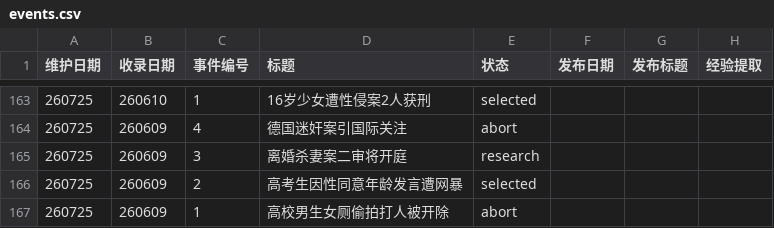
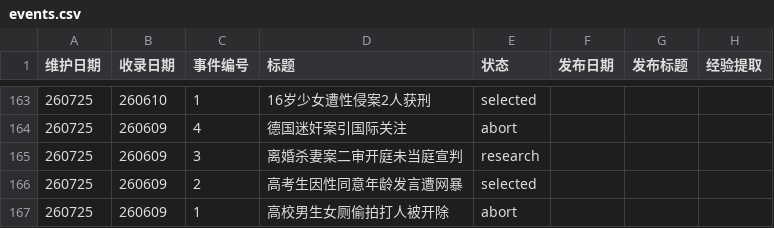
Before and after one commit to Watcher-Palace/auto-watcher, a CSV file: _pipeline/events.csv, drawn as a sheet; only a part is shown, gaps mark what is left out.

```diff
--- a/_pipeline/events.csv
+++ b/_pipeline/events.csv
@@ -164,3 +164,3 @@
 260725,260609,4,德国迷奸案引国际关注,abort,,,
-260725,260609,3,离婚杀妻案二审将开庭,research,,,
+260725,260609,3,离婚杀妻案二审开庭未当庭宣判,research,,,
 260725,260609,2,高考生因性同意年龄发言遭网暴,selected,,,
```
Also changed, not shown: 2 other files.
